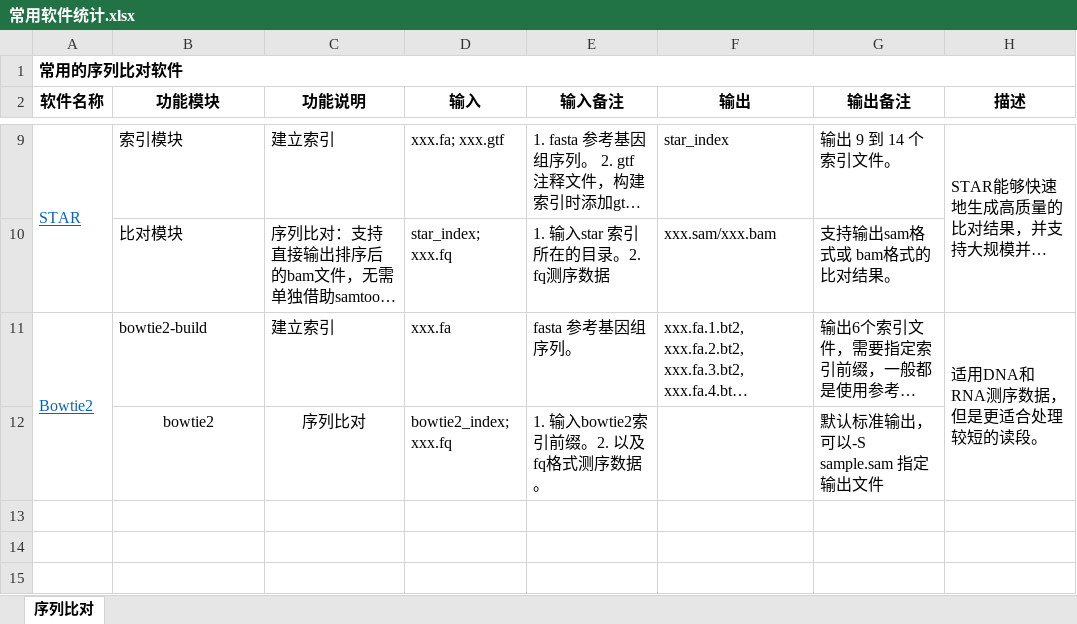
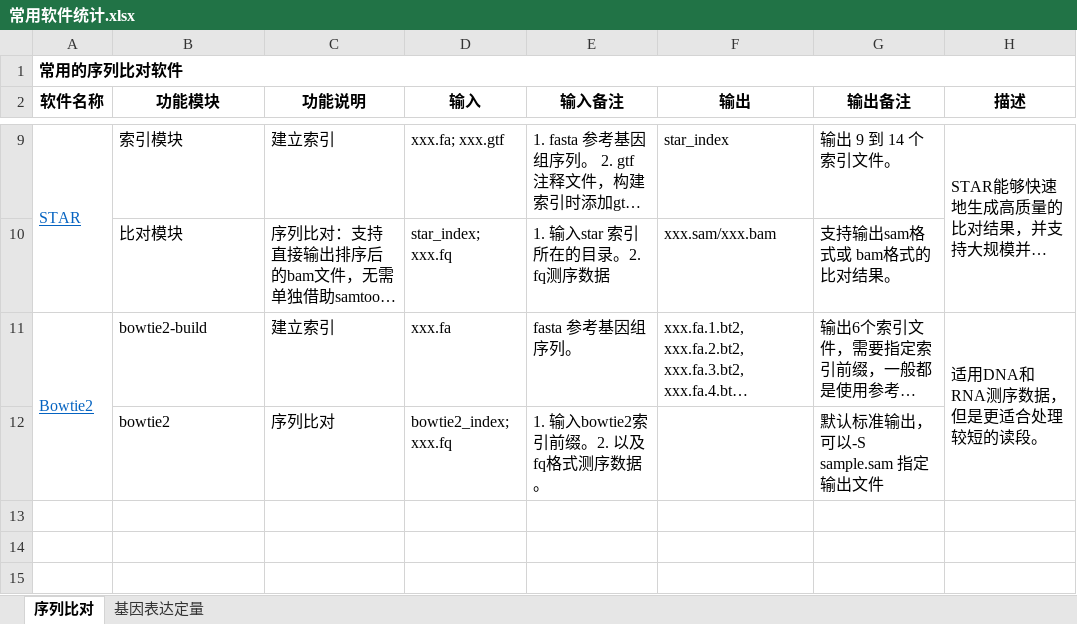
Before and after one commit to YanggWu/BioinfoDemoLab, an Excel workbook: 常用工具/常用软件统计.xlsx, sheet 序列比对, drawn as a sheet; only a part is shown, gaps mark what is left out; long unchanged cells end in …; values as stored, in another font and other column widths than the file's, no borders; the diff names each change by its address in the sheet, - before the commit and + after, or states it on an @@ line.

Commit message:
Update

```diff
--- a/常用工具/常用软件统计.xlsx (sheet 序列比对)
+++ b/常用工具/常用软件统计.xlsx (sheet 序列比对)
+sheet tab: 基因表达定量
-B12:C12 alignment: center
+B12:C12 alignment: left
```
